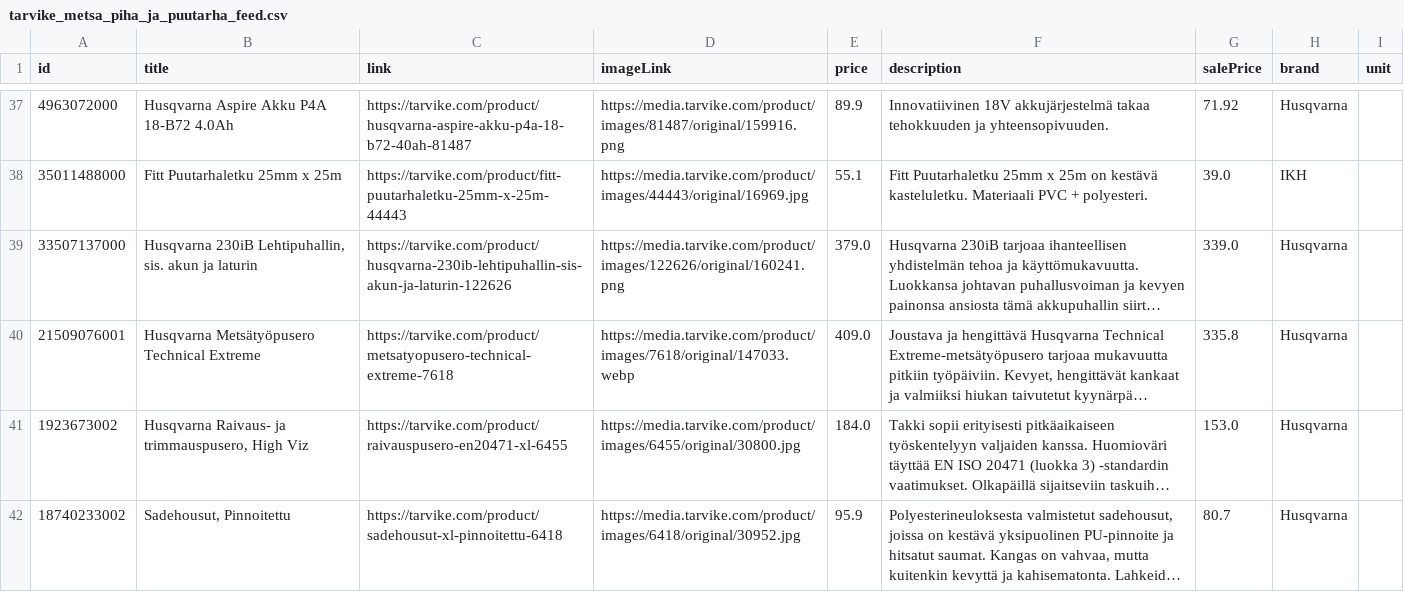
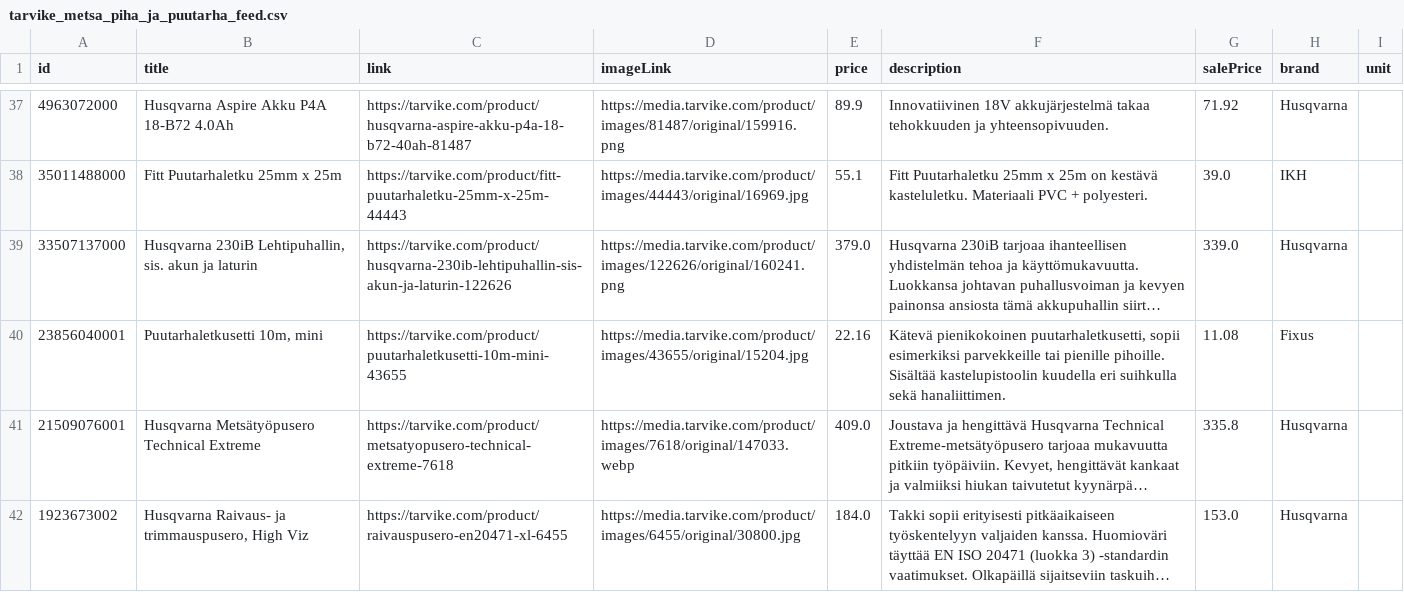
Before and after one commit to TarvikeTT/almadynamo, a CSV file: tarvike_metsa_piha_ja_puutarha_feed.csv, drawn as a sheet; only a part is shown, gaps mark what is left out; the shorter side is filled out with more unchanged rows; long unchanged cells end in …; the diff covers the shown part only; the diff names each change by its address in the sheet, - before the commit and + after, or states it on an @@ line.

```diff
--- a/tarvike_metsa_piha_ja_puutarha_feed.csv
+++ b/tarvike_metsa_piha_ja_puutarha_feed.csv
+row 40: 23856040001 | Puutarhaletkusetti 10m, mini | https://tarvike.com/product/puutarhaletkusetti-10m-mini-43655 | https://media.tarvike.com/product/images/43655/original/15204.jpg | 22.16 | Kätevä pienikokoinen puutarhaletkusetti, sopii esimerkiksi parvekkeille tai pienille pihoille. Sisältää kastelupistoolin kuudella eri suihkulla sekä hanaliittimen. | 11.08 | Fixus
```
Also changed, not shown: 10 added rows, 11 removed rows and 21 moved rows elsewhere in this file, tarvike_laitetarjoukset.csv, tarvike_monkijat_feed.csv, 3 other files.
